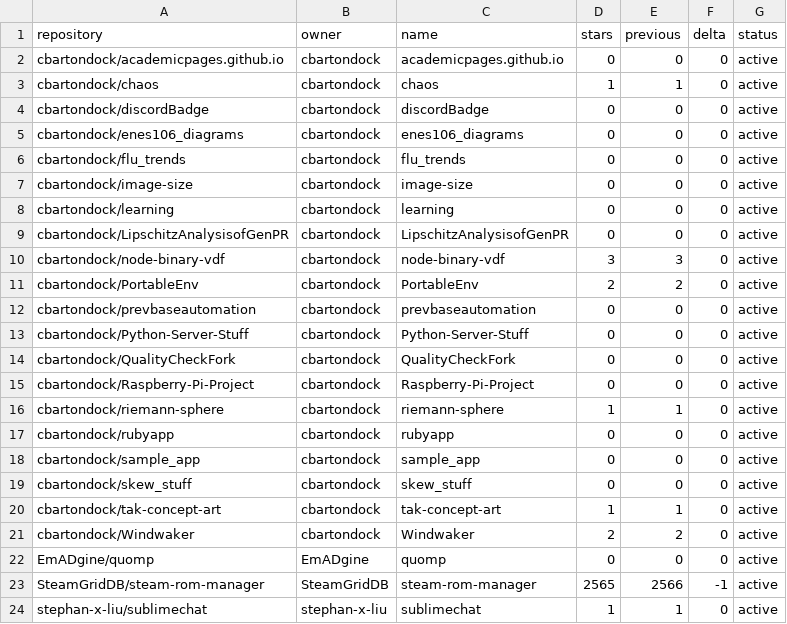
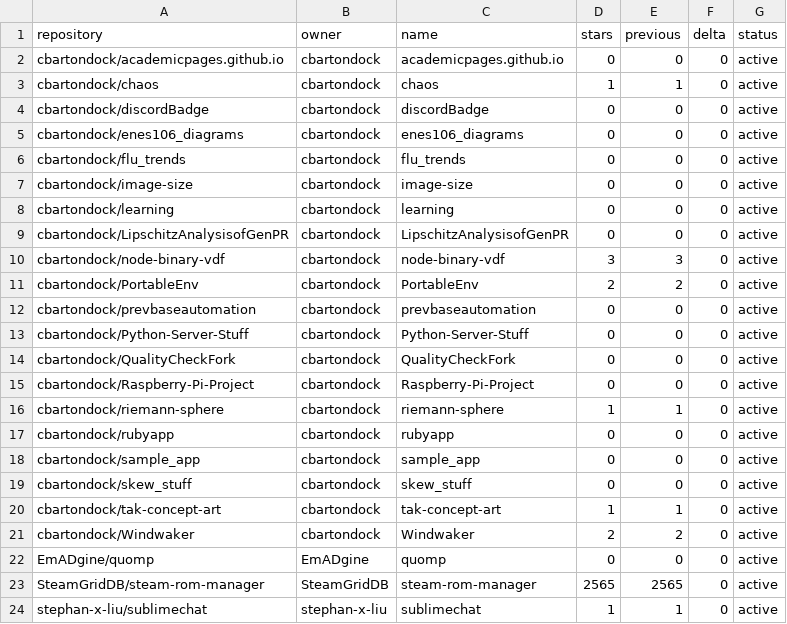
Before and after one commit to SteamGridDB/steam-rom-manager, a CSV file: stars-data.csv, drawn as a sheet.

```diff
--- a/stars-data.csv
+++ b/stars-data.csv
@@ -22,3 +22,3 @@ cbartondock/Windwaker,cbartondock,Windwaker,2,2,0,active
 EmADgine/quomp,EmADgine,quomp,0,0,0,active
-SteamGridDB/steam-rom-manager,SteamGridDB,steam-rom-manager,2565,2566,-1,active
+SteamGridDB/steam-rom-manager,SteamGridDB,steam-rom-manager,2565,2565,0,active
 stephan-x-liu/sublimechat,stephan-x-liu,sublimechat,1,1,0,active
```
Also changed, not shown: 15 other files.
